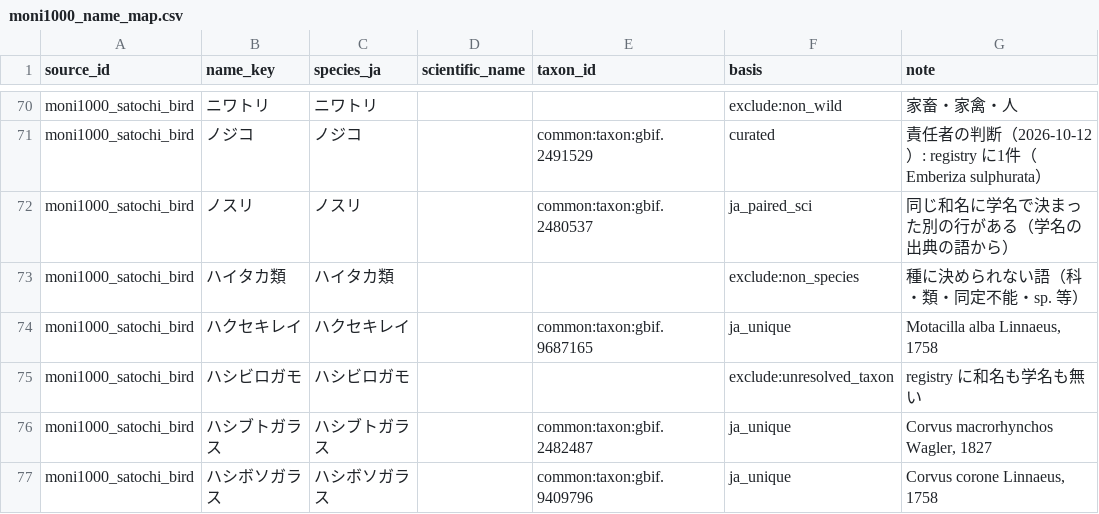
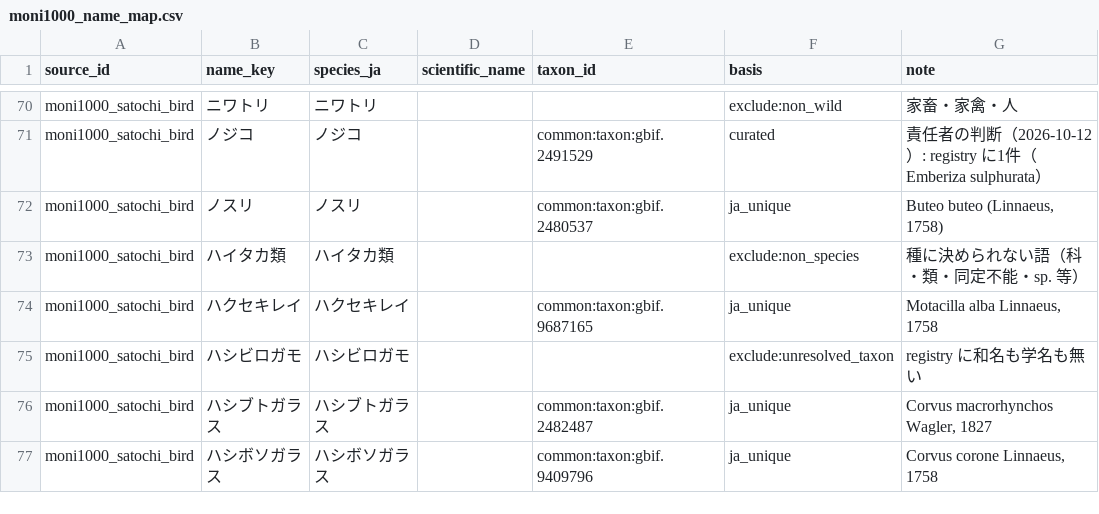
Before and after one commit to yu23ki14/ryuiki-chart, a CSV file: registry/taxon/moni1000_name_map.csv, drawn as a sheet; only a part is shown, gaps mark what is left out.

```diff
--- a/registry/taxon/moni1000_name_map.csv
+++ b/registry/taxon/moni1000_name_map.csv
@@ -71,3 +71,3 @@ moni1000_satochi_bird,ニワトリ,ニワトリ,,,exclude:non_wild,家畜・家
 moni1000_satochi_bird,ノジコ,ノジコ,,common:taxon:gbif.2491529,curated,責任者の判断（2026-10-12）: registry に1件（Emberiza sulphurata）
-moni1000_satochi_bird,ノスリ,ノスリ,,common:taxon:gbif.2480537,ja_paired_sci,同じ和名に学名で決まった別の行がある（学名の出典の語から）
+moni1000_satochi_bird,ノスリ,ノスリ,,common:taxon:gbif.2480537,ja_unique,"Buteo buteo (Linnaeus, 1758)"
 moni1000_satochi_bird,ハイタカ類,ハイタカ類,,,exclude:non_species,種に決められない語（科・類・同定不能・sp. 等）
```
